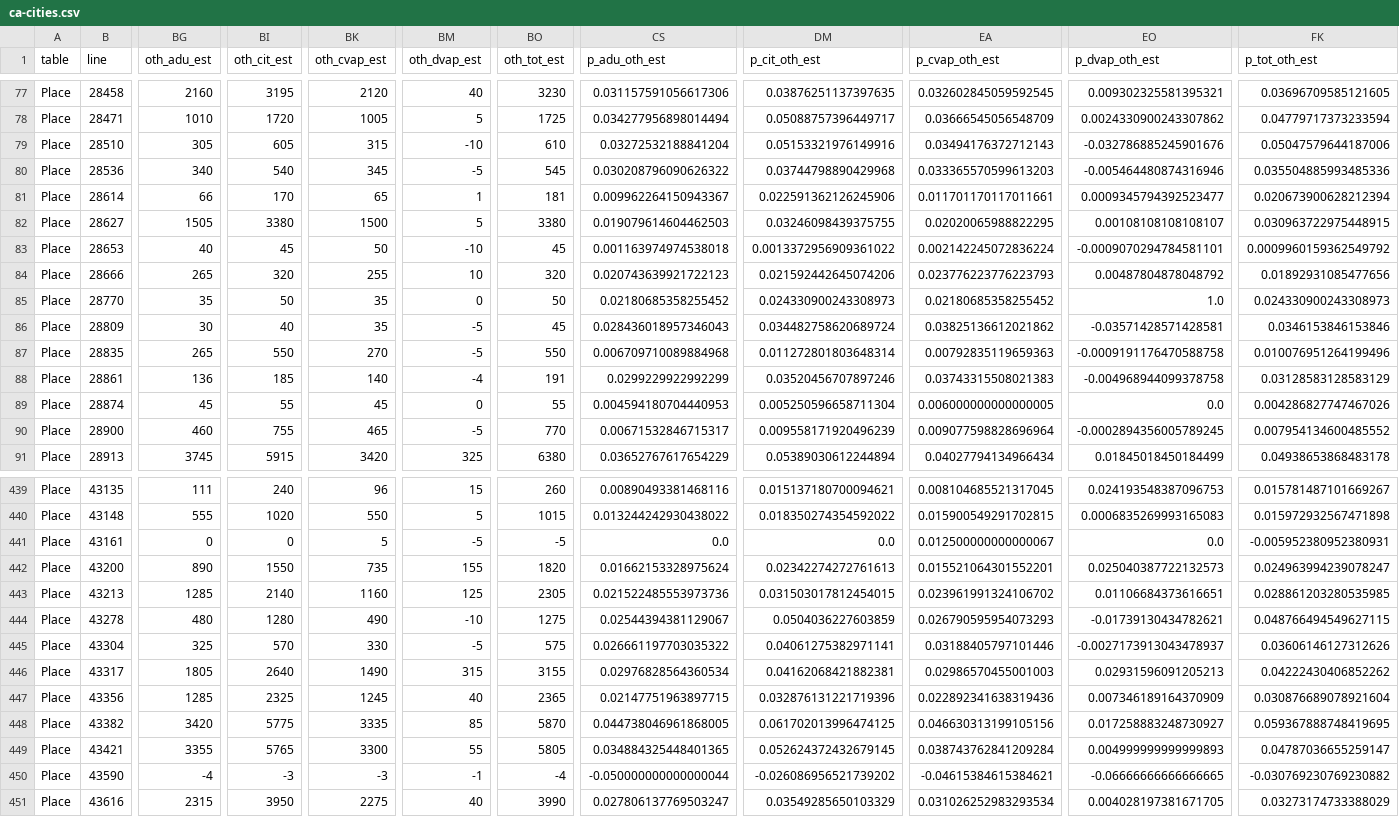
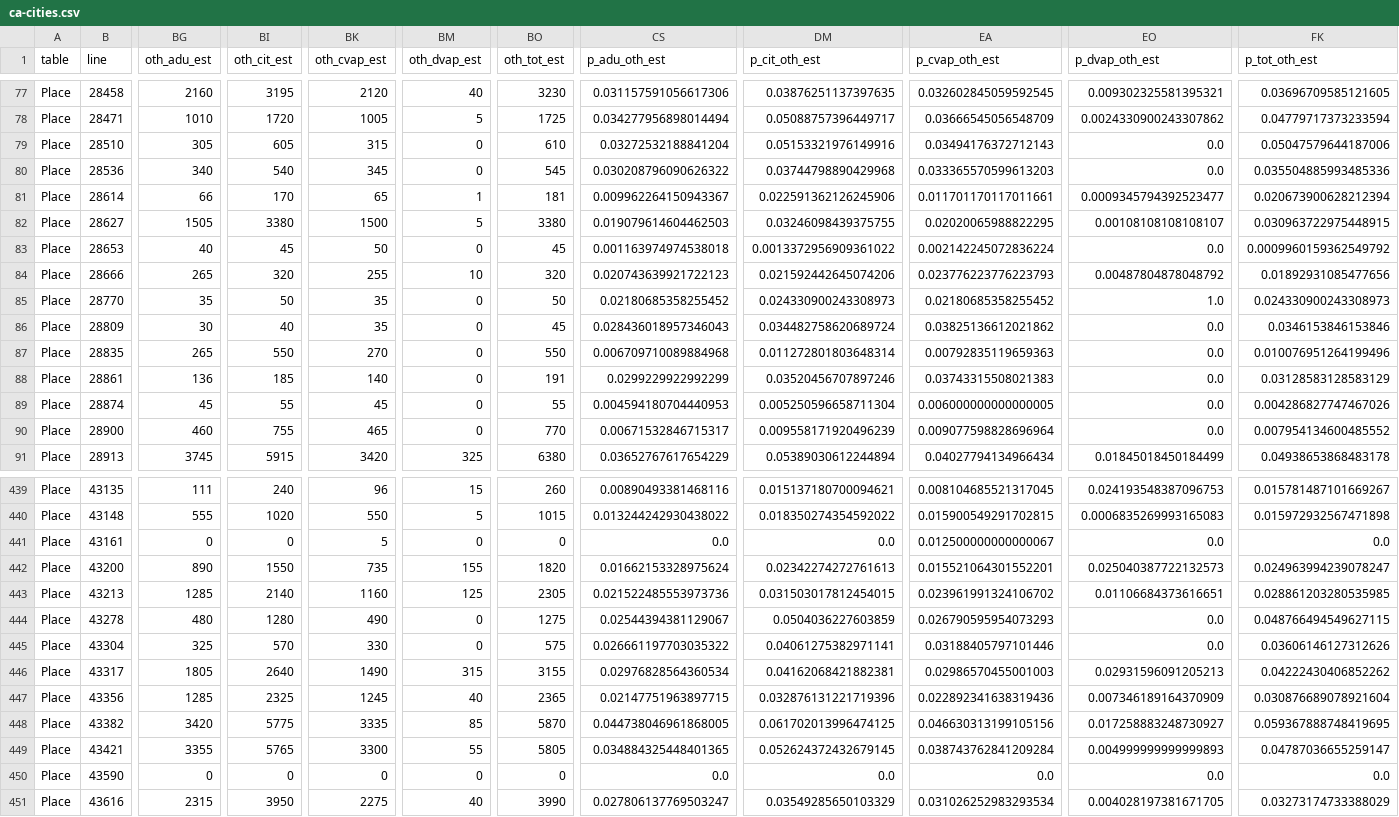
Before and after one commit to ic-institute/democracy-deserts, a CSV file: output/ca-cities.csv, drawn as a sheet; only a part is shown, gaps mark what is left out; the diff covers the shown part only; the diff names each change by its address in the sheet, - before the commit and + after, or states it on an @@ line.

```diff
--- a/output/ca-cities.csv
+++ b/output/ca-cities.csv
-BM79 (oth_dvap_est): -10
+BM79 (oth_dvap_est): 0
-EO79 (p_dvap_oth_est): -0.032786885245901676
+EO79 (p_dvap_oth_est): 0.0
-BM80 (oth_dvap_est): -5
+BM80 (oth_dvap_est): 0
-EO80 (p_dvap_oth_est): -0.005464480874316946
+EO80 (p_dvap_oth_est): 0.0
-BM83 (oth_dvap_est): -10
+BM83 (oth_dvap_est): 0
-EO83 (p_dvap_oth_est): -0.0009070294784581101
+EO83 (p_dvap_oth_est): 0.0
-BM86:BM87 (oth_dvap_est): -5
+BM86:BM87 (oth_dvap_est): 0
-EO86 (p_dvap_oth_est): -0.03571428571428581
+EO86 (p_dvap_oth_est): 0.0
-EO87 (p_dvap_oth_est): -0.0009191176470588758
+EO87 (p_dvap_oth_est): 0.0
-BM88 (oth_dvap_est): -4
+BM88 (oth_dvap_est): 0
-EO88 (p_dvap_oth_est): -0.004968944099378758
+EO88 (p_dvap_oth_est): 0.0
-BM90 (oth_dvap_est): -5
+BM90 (oth_dvap_est): 0
-EO90 (p_dvap_oth_est): -0.0002894356005789245
+EO90 (p_dvap_oth_est): 0.0
-BM441 (oth_dvap_est): -5
+BM441 (oth_dvap_est): 0
-BO441 (oth_tot_est): -5
+BO441 (oth_tot_est): 0
-FK441 (p_tot_oth_est): -0.005952380952380931
+FK441 (p_tot_oth_est): 0.0
-BM444 (oth_dvap_est): -10
+BM444 (oth_dvap_est): 0
-EO444 (p_dvap_oth_est): -0.01739130434782621
+EO444 (p_dvap_oth_est): 0.0
-BM445 (oth_dvap_est): -5
+BM445 (oth_dvap_est): 0
-EO445 (p_dvap_oth_est): -0.0027173913043478937
+EO445 (p_dvap_oth_est): 0.0
-BG450 (oth_adu_est): -4
+BG450 (oth_adu_est): 0
-BI450 (oth_cit_est): -3
+BI450 (oth_cit_est): 0
-BK450 (oth_cvap_est): -3
+BK450 (oth_cvap_est): 0
-BM450 (oth_dvap_est): -1
+BM450 (oth_dvap_est): 0
-BO450 (oth_tot_est): -4
+BO450 (oth_tot_est): 0
-CS450 (p_adu_oth_est): -0.050000000000000044
+CS450 (p_adu_oth_est): 0.0
-DM450 (p_cit_oth_est): -0.026086956521739202
+DM450 (p_cit_oth_est): 0.0
-EA450 (p_cvap_oth_est): -0.04615384615384621
+EA450 (p_cvap_oth_est): 0.0
-EO450 (p_dvap_oth_est): -0.06666666666666665
+EO450 (p_dvap_oth_est): 0.0
-FK450 (p_tot_oth_est): -0.030769230769230882
+FK450 (p_tot_oth_est): 0.0
```
Also changed, not shown: 135 edited cells elsewhere in this file, 3 other files.
